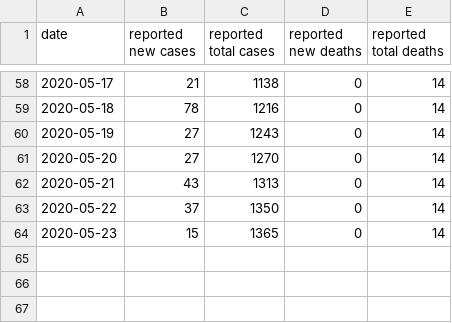
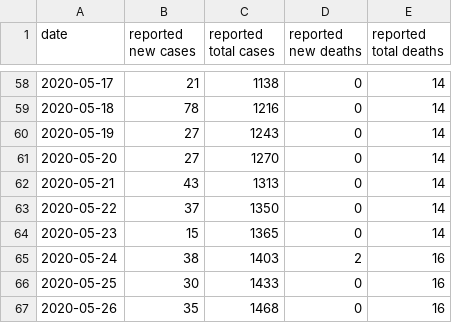
Before and after one commit to jonorthwash/covid19projection, a CSV file: data/kyrgyzstan.csv, drawn as a sheet; only a part is shown, gaps mark what is left out; the diff names each change by its address in the sheet, - before the commit and + after, or states it on an @@ line.

Commit message:
weekend's data

```diff
--- a/data/kyrgyzstan.csv
+++ b/data/kyrgyzstan.csv
+row 65: 2020-05-24 | 38 | 1403 | 2 | 16
+row 66: 2020-05-25 | 30 | 1433 | 0 | 16
+row 67: 2020-05-26 | 35 | 1468 | 0 | 16
```
Also changed, not shown: data/ms.csv, data/pa_delco.csv, 4 other files.
